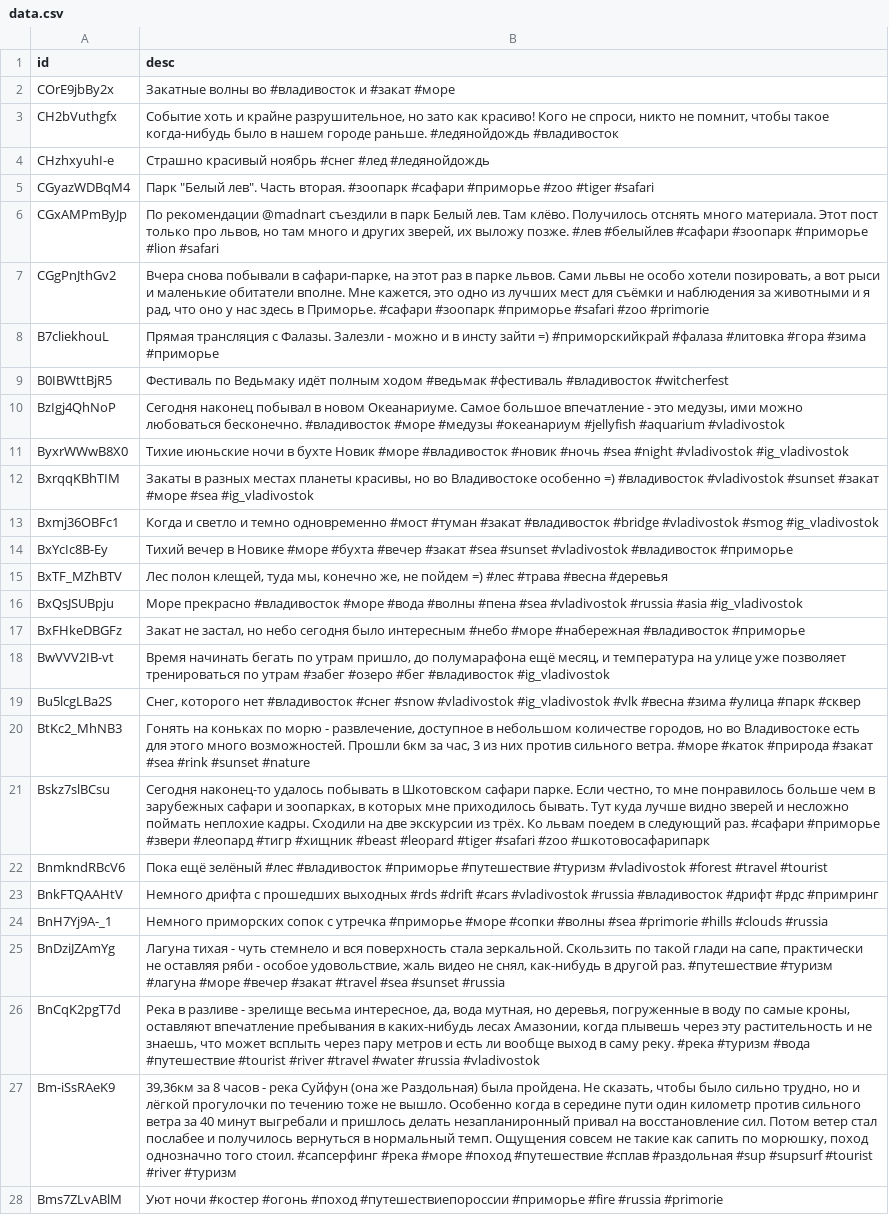
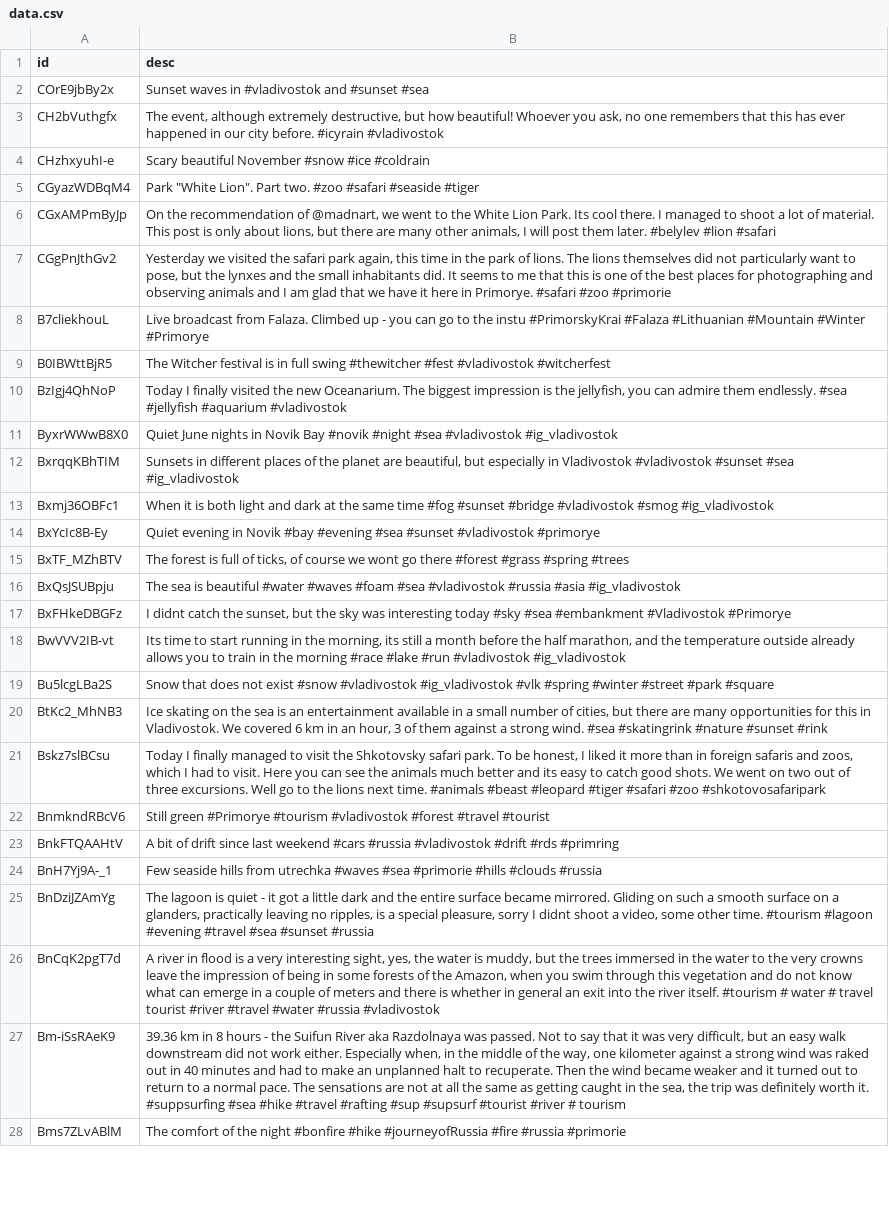
Before and after one commit to q-stat-ru/art05_pbi_regexp, a CSV file: data.csv, drawn as a sheet; only a part is shown; the diff covers the shown part only; the diff names each change by its address in the sheet, - before the commit and + after, or states it on an @@ line.

```diff
--- a/data.csv
+++ b/data.csv
-B2 (desc): Закатные волны во #владивосток и #закат #море
+B2 (desc): Sunset waves in #vladivostok and #sunset #sea
-B3 (desc): Событие хоть и крайне разрушительное, но зато как красиво! Кого не спроси, никто не помнит, чтобы такое когда-нибудь было в нашем городе раньше. #ледянойдождь #владивосток
+B3 (desc): The event, although extremely destructive, but how beautiful! Whoever you ask, no one remembers that this has ever happened in our city before. #icyrain #vladivostok
-B4 (desc): Страшно красивый ноябрь #снег #лед #ледянойдождь
+B4 (desc): Scary beautiful November #snow #ice #coldrain
-B5 (desc): Парк "Белый лев". Часть вторая. #зоопарк #сафари #приморье #zoo #tiger #safari
+B5 (desc): Park "White Lion". Part two. #zoo #safari #seaside #tiger
-B6 (desc): По рекомендации @madnart съездили в парк Белый лев. Там клёво. Получилось отснять много материала. Этот пост только про львов, но там много и других зверей, их выложу позже. #лев #белыйлев #сафари #зоопарк #приморье #lion #safari
+B6 (desc): On the recommendation of @madnart, we went to the White Lion Park. Its cool there. I managed to shoot a lot of material. This post is only about lions, but there are many other animals, I will post them later. #belylev #lion #safari
-B7 (desc): Вчера снова побывали в сафари-парке, на этот раз в парке львов. Сами львы не особо хотели позировать, а вот рыси и маленькие обитатели вполне. Мне кажется, это одно из лучших мест для съёмки и наблюдения за животными и я рад, что оно у нас здесь в Приморье. #сафари #зоопарк #приморье #safari #zoo…
+B7 (desc): Yesterday we visited the safari park again, this time in the park of lions. The lions themselves did not particularly want to pose, but the lynxes and the small inhabitants did. It seems to me that this is one of the best places for photographing and observing animals and I am glad that we have it here in Primorye. #safari #zoo…
-B8 (desc): Прямая трансляция с Фалазы. Залезли - можно и в инсту зайти =) #приморскийкрай #фалаза #литовка #гора #зима #приморье
+B8 (desc): Live broadcast from Falaza. Climbed up - you can go to the instu #PrimorskyKrai #Falaza #Lithuanian #Mountain #Winter #Primorye
-B9 (desc): Фестиваль по Ведьмаку идёт полным ходом #ведьмак #фестиваль #владивосток #witcherfest
+B9 (desc): The Witcher festival is in full swing #thewitcher #fest #vladivostok #witcherfest
-B10 (desc): Сегодня наконец побывал в новом Океанариуме. Самое большое впечатление - это медузы, ими можно любоваться бесконечно. #владивосток #море #медузы #океанариум #jellyfish #aquarium…
+B10 (desc): Today I finally visited the new Oceanarium. The biggest impression is the jellyfish, you can admire them endlessly. #sea #jellyfish #aquarium…
-B11 (desc): Тихие июньские ночи в бухте Новик #море #владивосток #новик #ночь #sea #night #vladivostok #ig_vladivostok
+B11 (desc): Quiet June nights in Novik Bay #novik #night #sea #vladivostok #ig_vladivostok
-B12 (desc): Закаты в разных местах планеты красивы, но во Владивостоке особенно =) #владивосток #vladivostok #sunset #закат #море #sea #ig_vladivostok
+B12 (desc): Sunsets in different places of the planet are beautiful, but especially in Vladivostok #vladivostok #sunset #sea #ig_vladivostok
-B13 (desc): Когда и светло и темно одновременно #мост #туман #закат #владивосток #bridge #vladivostok…
+B13 (desc): When it is both light and dark at the same time #fog #sunset #bridge #vladivostok…
-B14 (desc): Тихий вечер в Новике #море #бухта #вечер #закат #sea #sunset #vladivostok #владивосток #приморье
+B14 (desc): Quiet evening in Novik #bay #evening #sea #sunset #vladivostok #primorye
-B15 (desc): Лес полон клещей, туда мы, конечно же, не пойдем =) #лес #трава #весна #деревья
+B15 (desc): The forest is full of ticks, of course we wont go there #forest #grass #spring #trees
-B16 (desc): Море прекрасно #владивосток #море #вода #волны #пена #sea #vladivostok…
+B16 (desc): The sea is beautiful #water #waves #foam #sea #vladivostok…
-B17 (desc): Закат не застал, но небо сегодня было интересным #небо #море #набережная #владивосток #приморье
+B17 (desc): I didnt catch the sunset, but the sky was interesting today #sky #sea #embankment #Vladivostok #Primorye
-B18 (desc): Время начинать бегать по утрам пришло, до полумарафона ещё месяц, и температура на улице уже позволяет тренироваться по утрам #забег #озеро #бег #владивосток #ig_vladivostok
+B18 (desc): Its time to start running in the morning, its still a month before the half marathon, and the temperature outside already allows you to train in the morning #race #lake #run #vladivostok #ig_vladivostok
-B19 (desc): Снег, которого нет #владивосток #снег #snow #vladivostok #ig_vladivostok #vlk #весна #зима #улица #парк #сквер
+B19 (desc): Snow that does not exist #snow #vladivostok #ig_vladivostok #vlk #spring #winter #street #park #square
-B20 (desc): Гонять на коньках по морю - развлечение, доступное в небольшом количестве городов, но во Владивостоке есть для этого много возможностей. Прошли 6км за час, 3 из них против сильного ветра. #море #каток #природа #закат #sea #rink #sunset #nature
+B20 (desc): Ice skating on the sea is an entertainment available in a small number of cities, but there are many opportunities for this in Vladivostok. We covered 6 km in an hour, 3 of them against a strong wind. #sea #skatingrink #nature #sunset #rink
-B21 (desc): Сегодня наконец-то удалось побывать в Шкотовском сафари парке. Если честно, то мне понравилось больше чем в зарубежных сафари и зоопарках, в которых мне приходилось бывать. Тут куда лучше видно зверей и несложно поймать неплохие кадры. Сходили на две экскурсии из трёх. Ко львам поедем в следующий раз. #сафари #приморье #звери #леопард #тигр #хищник #beast #leopard #tiger #safari #zoo #шкотовосафарипарк
+B21 (desc): Today I finally managed to visit the Shkotovsky safari park. To be honest, I liked it more than in foreign safaris and zoos, which I had to visit. Here you can see the animals much better and its easy to catch good shots. We went on two out of three excursions. Well go to the lions next time. #animals #beast #leopard #tiger #safari #zoo #shkotovosafaripark
-B22 (desc): Пока ещё зелёный #лес #владивосток #приморье #путешествие #туризм #vladivostok #forest…
+B22 (desc): Still green #Primorye #tourism #vladivostok #forest…
-B23 (desc): Немного дрифта с прошедших выходных #rds #drift #cars #vladivostok #russia #владивосток #дрифт #рдс #примринг
+B23 (desc): A bit of drift since last weekend #cars #russia #vladivostok #drift #rds #primring
-B24 (desc): Немного приморских сопок с утречка #приморье #море #сопки #волны #sea #primorie…
+B24 (desc): Few seaside hills from utrechka #waves #sea #primorie…
-B25 (desc): Лагуна тихая - чуть стемнело и вся поверхность стала зеркальной. Скользить по такой глади на сапе, практически не оставляя ряби - особое удовольствие, жаль видео не снял, как-нибудь в другой раз. #путешествие #туризм #лагуна #море #вечер #закат #travel #sea…
+B25 (desc): The lagoon is quiet - it got a little dark and the entire surface became mirrored. Gliding on such a smooth surface on a glanders, practically leaving no ripples, is a special pleasure, sorry I didnt shoot a video, some other time. #tourism #lagoon #evening #travel #sea…
-B26 (desc): Река в разливе - зрелище весьма интересное, да, вода мутная, но деревья, погруженные в воду по самые кроны, оставляют впечатление пребывания в каких-нибудь лесах Амазонии, когда плывешь через эту растительность и не знаешь, что может всплыть через пару метров и есть ли вообще выход в саму реку. #река #туризм #вода #путешествие #tourist #river #travel…
+B26 (desc): A river in flood is a very interesting sight, yes, the water is muddy, but the trees immersed in the water to the very crowns leave the impression of being in some forests of the Amazon, when you swim through this vegetation and do not know what can emerge in a couple of meters and there is whether in general an exit into the river itself. #tourism # water # travel tourist #river #travel…
-B27 (desc): 39,36км за 8 часов - река Суйфун (она же Раздольная) была пройдена. Не сказать, чтобы было сильно трудно, но и лёгкой прогулочки по течению тоже не вышло. Особенно когда в середине пути один километр против сильного ветра за 40 минут выгребали и пришлось делать незапланиронный привал на восстановление сил. Потом ветер стал послабее и получилось вернуться в нормальный темп. Ощущения совсем не такие как сапить по морюшку, поход однозначно того стоил. #сапсерфинг #река #море #поход #путешествие #сплав #раздольная #sup #supsurf #tourist #river #туризм
+B27 (desc): 39.36 km in 8 hours - the Suifun River aka Razdolnaya was passed. Not to say that it was very difficult, but an easy walk downstream did not work either. Especially when, in the middle of the way, one kilometer against a strong wind was raked out in 40 minutes and had to make an unplanned halt to recuperate. Then the wind became weaker and it turned out to return to a normal pace. The sensations are not at all the same as getting caught in the sea, the trip was definitely worth it. #suppsurfing #sea #hike #travel #rafting #sup #supsurf #tourist #river # tourism
-B28 (desc): Уют ночи #костер #огонь #поход #путешествиепороссии #приморье #fire #russia…
+B28 (desc): The comfort of the night #bonfire #hike #journeyofRussia #fire #russia…
```
Also changed, not shown: 3 edited cells elsewhere in this file, 1 other file.
